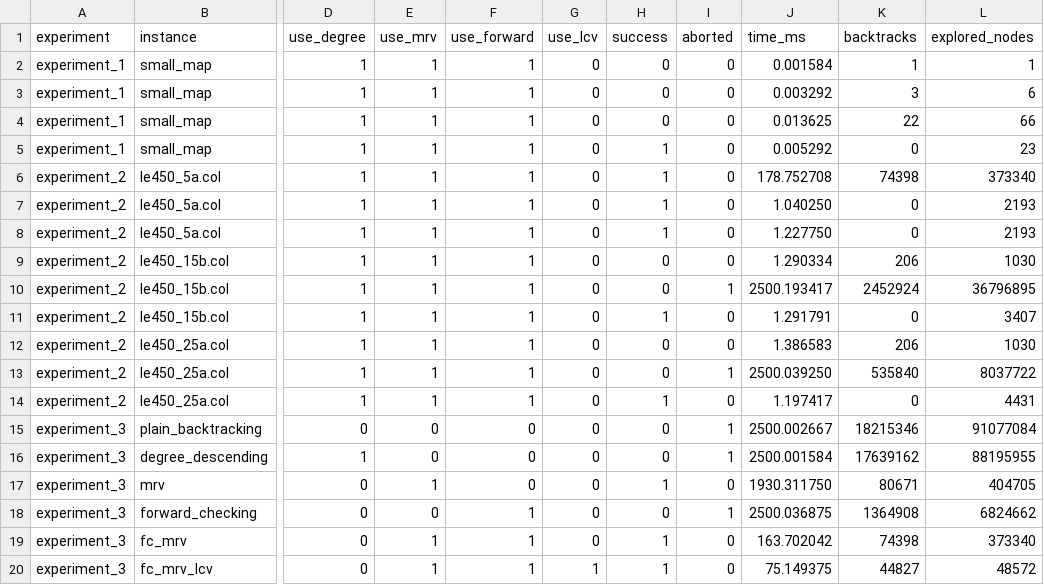
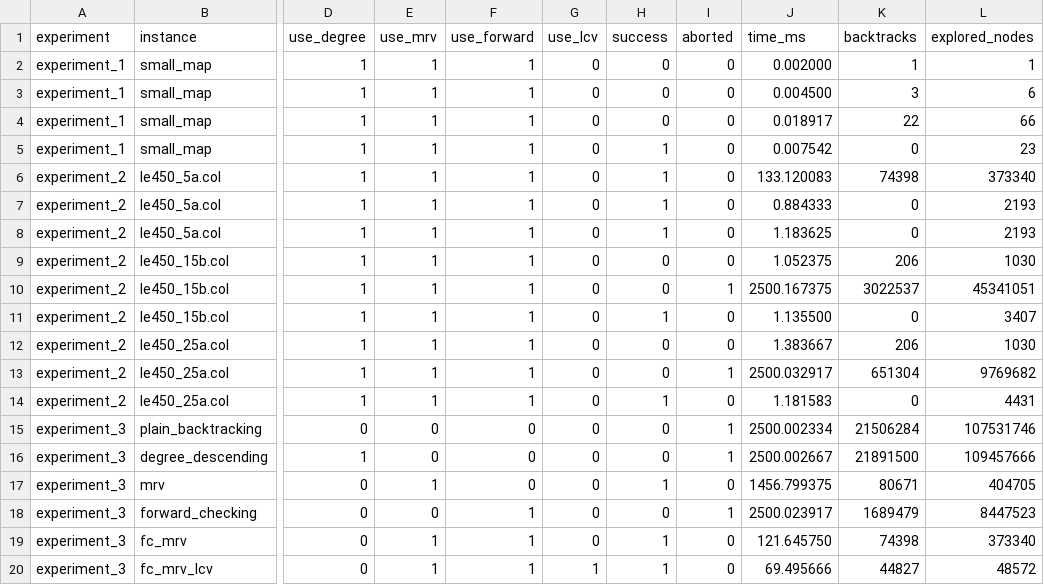
Before and after one commit to 1yAij/algo-ex3, a CSV file: cpp/output/graph_coloring_results.csv, drawn as a sheet; only a part is shown, gaps mark what is left out; the diff covers the shown part only; the diff names each change by its address in the sheet, - before the commit and + after, or states it on an @@ line.

Commit message:
Update experiment outputs

```diff
--- a/cpp/output/graph_coloring_results.csv
+++ b/cpp/output/graph_coloring_results.csv
-J2 (time_ms): 0.001584
+J2 (time_ms): 0.002000
-J3 (time_ms): 0.003292
+J3 (time_ms): 0.004500
-J4 (time_ms): 0.013625
+J4 (time_ms): 0.018917
-J5 (time_ms): 0.005292
+J5 (time_ms): 0.007542
-J6 (time_ms): 178.752708
+J6 (time_ms): 133.120083
-J7 (time_ms): 1.040250
+J7 (time_ms): 0.884333
-J8 (time_ms): 1.227750
+J8 (time_ms): 1.183625
-J9 (time_ms): 1.290334
+J9 (time_ms): 1.052375
-J10 (time_ms): 2500.193417
+J10 (time_ms): 2500.167375
-K10 (backtracks): 2452924
+K10 (backtracks): 3022537
-L10 (explored_nodes): 36796895
+L10 (explored_nodes): 45341051
-J11 (time_ms): 1.291791
+J11 (time_ms): 1.135500
-J12 (time_ms): 1.386583
+J12 (time_ms): 1.383667
-J13 (time_ms): 2500.039250
+J13 (time_ms): 2500.032917
-K13 (backtracks): 535840
+K13 (backtracks): 651304
-L13 (explored_nodes): 8037722
+L13 (explored_nodes): 9769682
-J14 (time_ms): 1.197417
+J14 (time_ms): 1.181583
-J15 (time_ms): 2500.002667
+J15 (time_ms): 2500.002334
-K15 (backtracks): 18215346
+K15 (backtracks): 21506284
-L15 (explored_nodes): 91077084
+L15 (explored_nodes): 107531746
-J16 (time_ms): 2500.001584
+J16 (time_ms): 2500.002667
-K16 (backtracks): 17639162
+K16 (backtracks): 21891500
-L16 (explored_nodes): 88195955
+L16 (explored_nodes): 109457666
-J17 (time_ms): 1930.311750
+J17 (time_ms): 1456.799375
-J18 (time_ms): 2500.036875
+J18 (time_ms): 2500.023917
-K18 (backtracks): 1364908
+K18 (backtracks): 1689479
-L18 (explored_nodes): 6824662
+L18 (explored_nodes): 8447523
-J19 (time_ms): 163.702042
+J19 (time_ms): 121.645750
-J20 (time_ms): 75.149375
+J20 (time_ms): 69.495666
```
Also changed, not shown: 52 edited cells elsewhere in this file, 4 other files.
